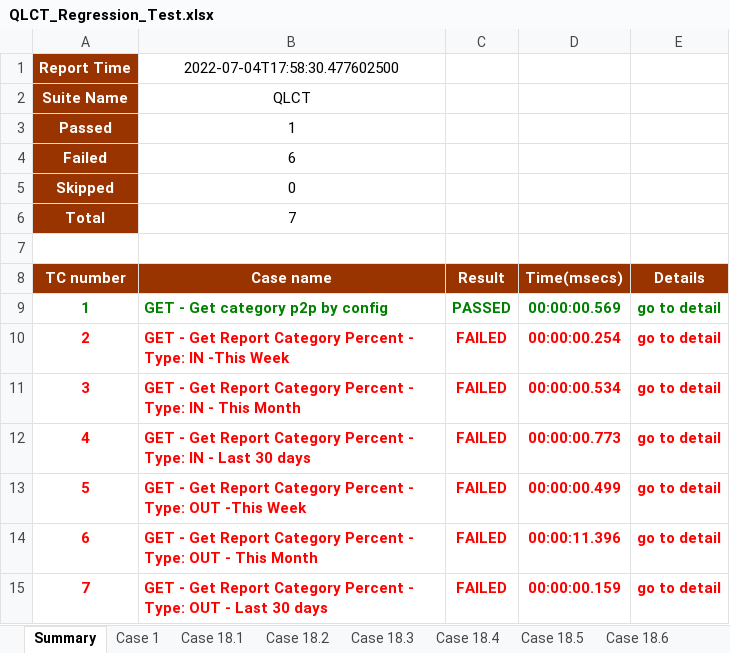
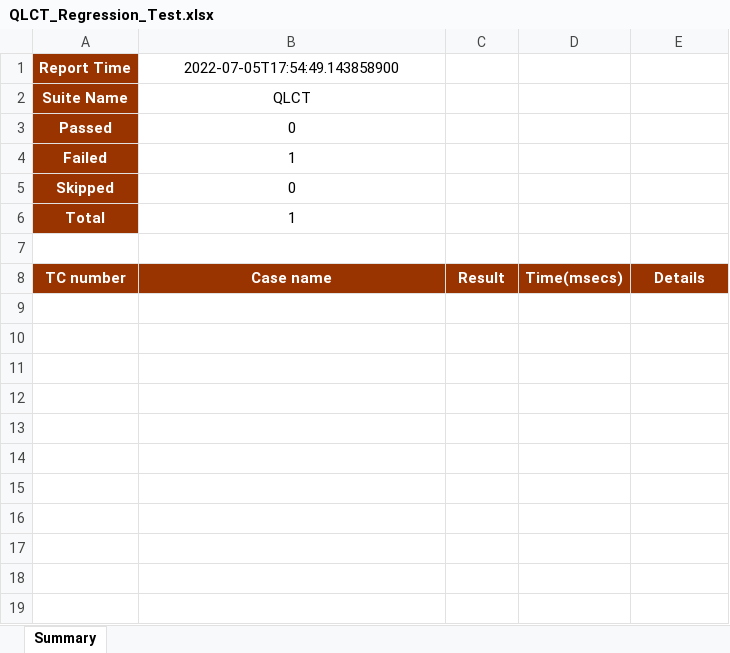
Before and after one commit to dfgdfgertt/AppiumDemoMService, an Excel workbook: test-output/QLCT_Regression_Test.xlsx, sheet Summary, drawn as a sheet; values as stored, in another font and other column widths than the file's, no borders; the diff names each change by its address in the sheet, - before the commit and + after, or states it on an @@ line.

```diff
--- a/test-output/QLCT_Regression_Test.xlsx (sheet Summary)
+++ b/test-output/QLCT_Regression_Test.xlsx (sheet Summary)
-sheet tab: Case 1
-sheet tab: Case 18.1
-sheet tab: Case 18.2
-sheet tab: Case 18.3
-sheet tab: Case 18.4
-sheet tab: Case 18.5
-sheet tab: Case 18.6
-B1: 2022-07-04T17:58:30.477602500
+B1: 2022-07-05T17:54:49.143858900
-B3 (2022-07-05T17:54:49.143858900): 1
+B3 (2022-07-05T17:54:49.143858900): 0
-B4 (2022-07-05T17:54:49.143858900): 6
+B4 (2022-07-05T17:54:49.143858900): 1
-B6 (2022-07-05T17:54:49.143858900): 7
+B6 (2022-07-05T17:54:49.143858900): 1
-row 9: 1 | GET - Get category p2p by config | PASSED | 00:00:00.569 | go to detail
-row 10: 2 | GET - Get Report Category Percent - Type: IN -This Week | FAILED | 00:00:00.254 | go to detail
-row 11: 3 | GET - Get Report Category Percent - Type: IN - This Month | FAILED | 00:00:00.534 | go to detail
-row 12: 4 | GET - Get Report Category Percent - Type: IN - Last 30 days | FAILED | 00:00:00.773 | go to detail
-row 13: 5 | GET - Get Report Category Percent - Type: OUT -This Week | FAILED | 00:00:00.499 | go to detail
-row 14: 6 | GET - Get Report Category Percent - Type: OUT - This Month | FAILED | 00:00:11.396 | go to detail
-row 15: 7 | GET - Get Report Category Percent - Type: OUT - Last 30 days | FAILED | 00:00:00.159 | go to detail
```
Also changed, not shown: charts or pictures, 14 other files.
